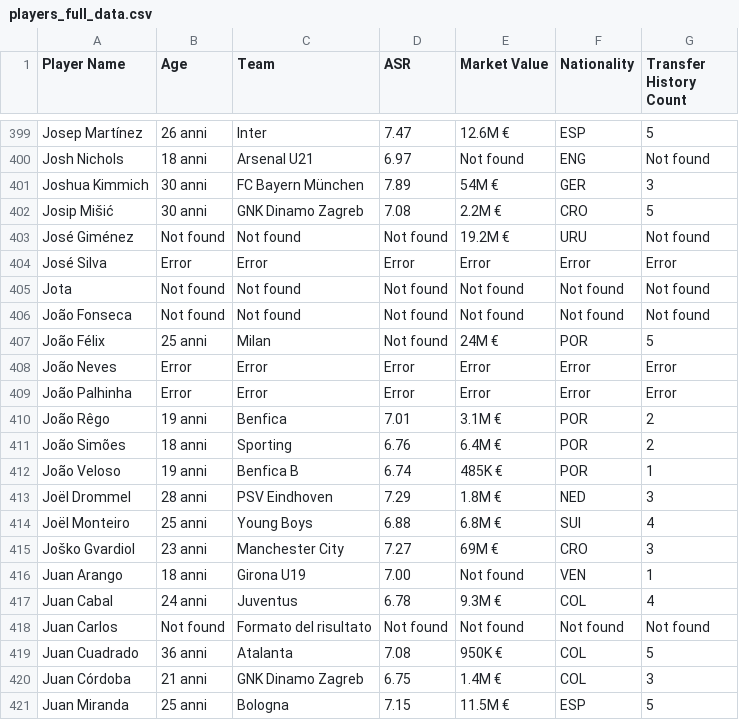
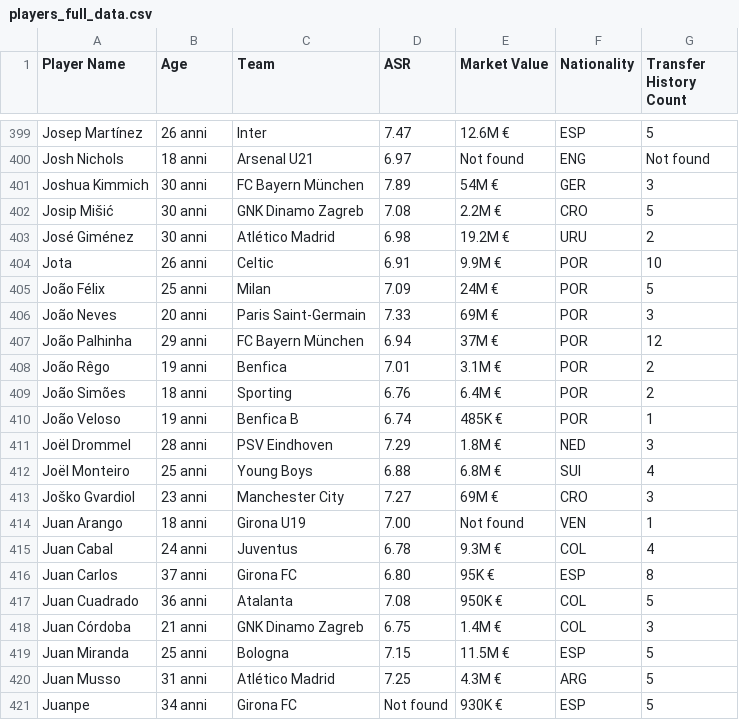
Before and after one commit to Klay06/Eco-Scouting-Predicting-Sustainable-Football-Player-Market-Value, a CSV file: players_full_data.csv, drawn as a sheet; only a part is shown, gaps mark what is left out; the shorter side is filled out with more unchanged rows.

Commit message:
Update players_full_data.csv

```diff
--- a/players_full_data.csv
+++ b/players_full_data.csv
@@ -403,9 +403,7 @@ Joshua Kimmich,30 anni,FC Bayern München,7.89,54M €,GER,3
 Josip Mišić,30 anni,GNK Dinamo Zagreb,7.08,2.2M €,CRO,5
-José Giménez,Not found,Not found,Not found,19.2M €,URU,Not found
-José Silva,Error,Error,Error,Error,Error,Error
-Jota,Not found,Not found,Not found,Not found,Not found,Not found
-João Fonseca,Not found,Not found,Not found,Not found,Not found,Not found
-João Félix,25 anni,Milan,Not found,24M €,POR,5
-João Neves,Error,Error,Error,Error,Error,Error
-João Palhinha,Error,Error,Error,Error,Error,Error
+José Giménez,30 anni,Atlético Madrid,6.98,19.2M €,URU,2
+Jota,26 anni,Celtic,6.91,9.9M €,POR,10
+João Félix,25 anni,Milan,7.09,24M €,POR,5
+João Neves,20 anni,Paris Saint-Germain,7.33,69M €,POR,3
+João Palhinha,29 anni,FC Bayern München,6.94,37M €,POR,12
 João Rêgo,19 anni,Benfica,7.01,3.1M €,POR,2
@@ -418,3 +416,3 @@ Juan Arango,18 anni,Girona U19,7.00,Not found,VEN,1
 Juan Cabal,24 anni,Juventus,6.78,9.3M €,COL,4
-Juan Carlos,Not found,Formato del risultato,Not found,Not found,Not found,Not found
+Juan Carlos,37 anni,Girona FC,6.80,95K €,ESP,8
 Juan Cuadrado,36 anni,Atalanta,7.08,950K €,COL,5
```
